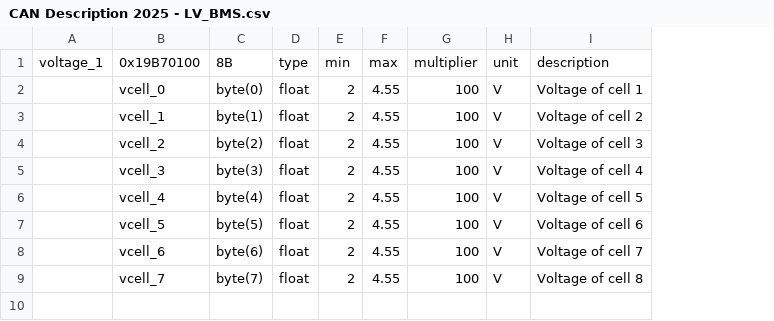
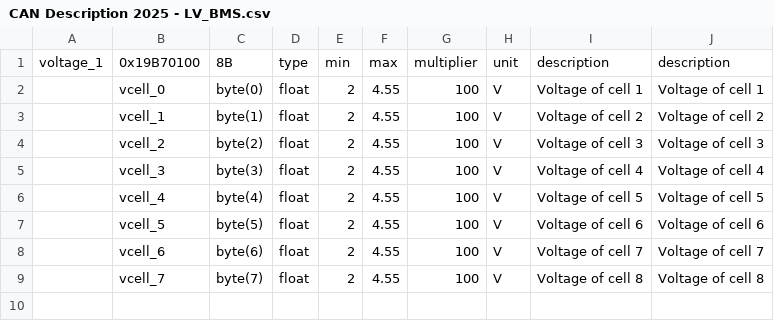
Before and after one commit to PedroRomeroEracing/telemetria_eracing, a CSV file: componentes_csv/CAN Description 2025 - LV_BMS.csv, drawn as a sheet; only a part is shown; the diff names each change by its address in the sheet, - before the commit and + after, or states it on an @@ line.

```diff
--- a/componentes_csv/CAN Description 2025 - LV_BMS.csv
+++ b/componentes_csv/CAN Description 2025 - LV_BMS.csv
+column J, rows 1-9: description | Voltage of cell 1 | Voltage of cell 2 | Voltage of cell 3 | Voltage of cell 4 | Voltage of cell 5 | Voltage of cell 6 | Voltage of cell 7 | Voltage of cell 8
```
Also changed, not shown: componentes_csv/CAN Description 2025 - ACD.csv, componentes_csv/CAN Description 2025 - BMS.csv, 3 other files.
